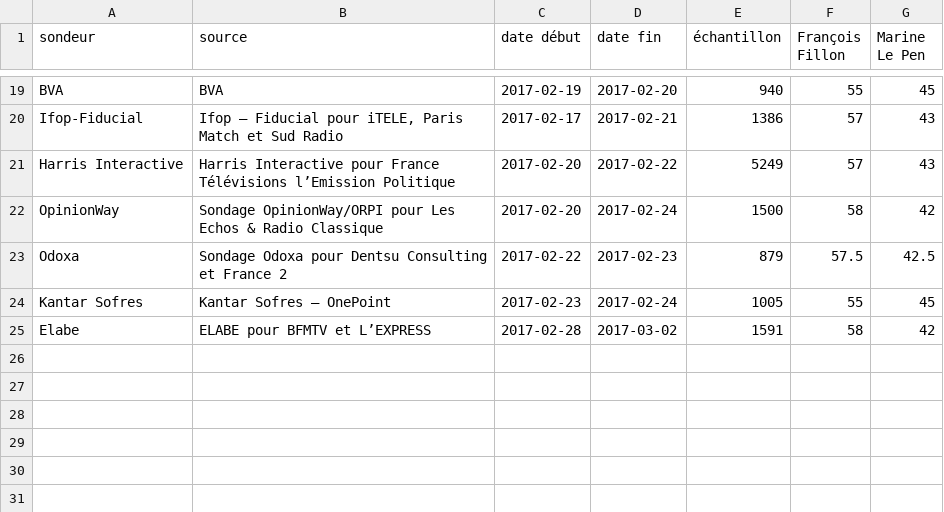
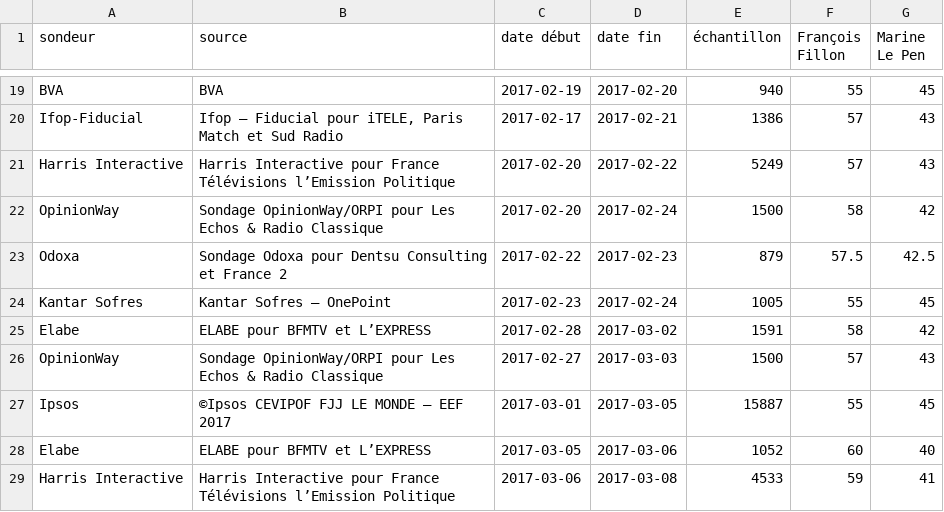
Before and after one commit to depuis1958/depuis1958-html, a CSV file: public/data/2017/second-tour-fillon-lepen.csv, drawn as a sheet; only a part is shown, gaps mark what is left out; the diff names each change by its address in the sheet, - before the commit and + after, or states it on an @@ line.

```diff
--- a/public/data/2017/second-tour-fillon-lepen.csv
+++ b/public/data/2017/second-tour-fillon-lepen.csv
+row 26: OpinionWay | Sondage OpinionWay/ORPI pour Les Echos & Radio Classique | 2017-02-27 | 2017-03-03 | 1500 | 57 | 43
+row 27: Ipsos | ©Ipsos CEVIPOF FJJ LE MONDE – EEF 2017 | 2017-03-01 | 2017-03-05 | 15887 | 55 | 45
+row 28: Elabe | ELABE pour BFMTV et L’EXPRESS | 2017-03-05 | 2017-03-06 | 1052 | 60 | 40
+row 29: Harris Interactive | Harris Interactive pour France Télévisions l’Emission Politique | 2017-03-06 | 2017-03-08 | 4533 | 59 | 41
```
Also changed, not shown: public/data/2017/premier-tour-sans-jadot.csv, public/data/2017/second-tour-fillon-macron.csv, 14 other files.
